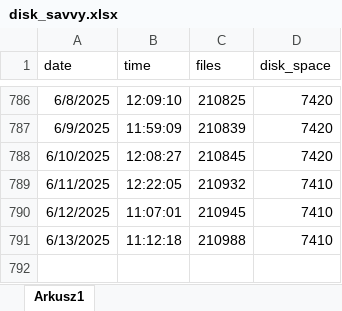
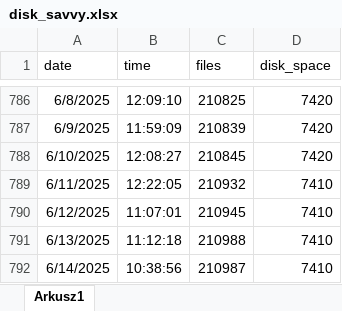
Before and after one commit to Urgith/data_science, an Excel workbook: disk_savvy.xlsx, sheet Arkusz1, drawn as a sheet; only a part is shown, gaps mark what is left out; values as stored, in another font and other column widths than the file's, no borders; the diff names each change by its address in the sheet, - before the commit and + after, or states it on an @@ line.

Commit message:
more datacamp and disk_savvy data

```diff
--- a/disk_savvy.xlsx (sheet Arkusz1)
+++ b/disk_savvy.xlsx (sheet Arkusz1)
+row 792: 6/14/2025 | 10:38:56 | 210987 | 7410
```
Also changed, not shown: datacamp.xlsx.
